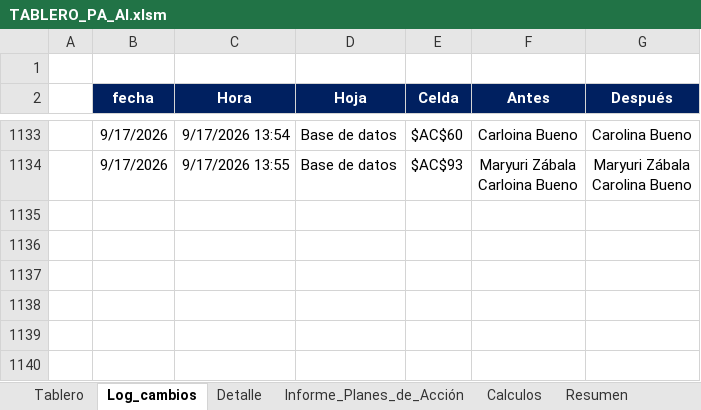
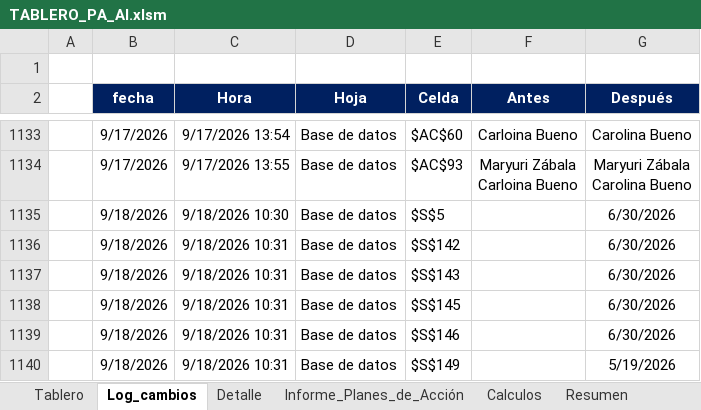
Before and after one commit to diego12vas-cmd/tableros-control, an Excel workbook: TABLERO_PA_AI.xlsm, sheet Log_cambios, drawn as a sheet; only a part is shown, gaps mark what is left out; values as stored, in another font and other column widths than the file's, no borders; charts and pictures not drawn; the diff names each change by its address in the sheet, - before the commit and + after, or states it on an @@ line.

```diff
--- a/TABLERO_PA_AI.xlsm (sheet Log_cambios)
+++ b/TABLERO_PA_AI.xlsm (sheet Log_cambios)
+row 1135:  | 9/18/2026 | 9/18/2026 10:30 | Base de datos | $S$5 |  | 6/30/2026
+row 1136:  | 9/18/2026 | 9/18/2026 10:31 | Base de datos | $S$142 |  | 6/30/2026
+row 1137:  | 9/18/2026 | 9/18/2026 10:31 | Base de datos | $S$143 |  | 6/30/2026
+row 1138:  | 9/18/2026 | 9/18/2026 10:31 | Base de datos | $S$145 |  | 6/30/2026
+row 1139:  | 9/18/2026 | 9/18/2026 10:31 | Base de datos | $S$146 |  | 6/30/2026
+row 1140:  | 9/18/2026 | 9/18/2026 10:31 | Base de datos | $S$149 |  | 5/19/2026
```
Also changed, not shown: sheet Base de datos, sheet Calculos, sheet Resumen, sheet Tablero, hidden cells, charts or pictures, 1 other file.
